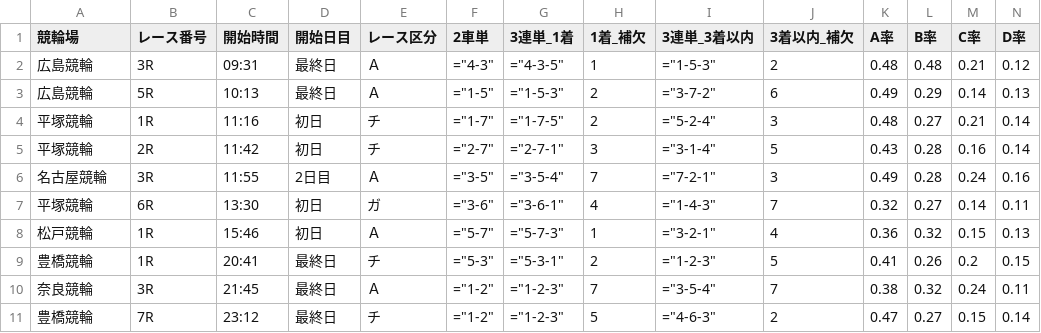
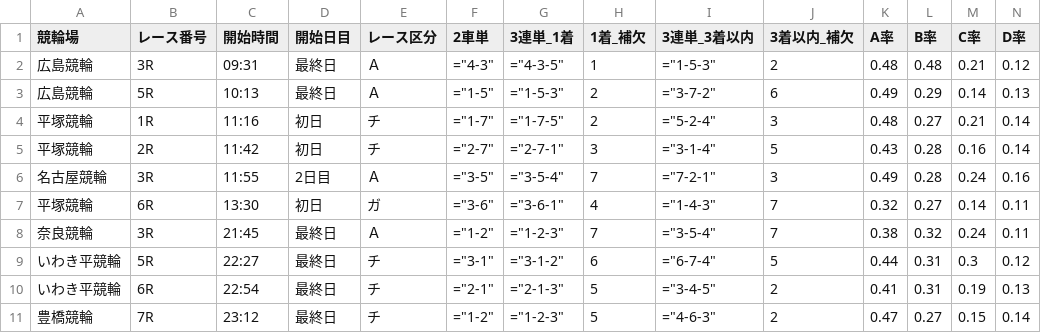
Before and after one commit to ama04149/keirin-ai, a CSV file: keirin_race_summary2.csv, drawn as a sheet; only a part is shown; removed rows and columns are numbered as before the commit, all else as after; rows hold the shown columns only; the diff names each change by its address in the sheet, - before the commit and + after, or states it on an @@ line.

```diff
--- a/keirin_race_summary2.csv
+++ b/keirin_race_summary2.csv
-row 8: 松戸競輪 | 1R | 15:46 | 初日 | Ａ | ="5-7" | ="5-7-3" | 1 | ="3-2-1" | 4 | 0.36 | 0.32 | 0.15 | 0.13
-row 9: 豊橋競輪 | 1R | 20:41 | 最終日 | チ | ="5-3" | ="5-3-1" | 2 | ="1-2-3" | 5 | 0.41 | 0.26 | 0.2 | 0.15
+row 9: いわき平競輪 | 5R | 22:27 | 最終日 | チ | ="3-1" | ="3-1-2" | 6 | ="6-7-4" | 5 | 0.44 | 0.31 | 0.3 | 0.12
+row 10: いわき平競輪 | 6R | 22:54 | 最終日 | チ | ="2-1" | ="2-1-3" | 5 | ="3-4-5" | 2 | 0.41 | 0.31 | 0.19 | 0.13
```
Also changed, not shown: keirin_race_summary.csv.
